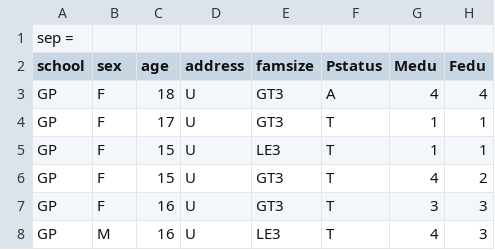
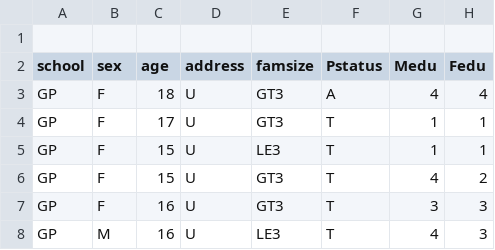
Before and after one commit to nurcoz/student-performance, a CSV file: student-mat.csv, drawn as a sheet; only a part is shown; the diff names each change by its address in the sheet, - before the commit and + after, or states it on an @@ line.

Commit message:
Update student-mat.csv

```diff
--- a/student-mat.csv
+++ b/student-mat.csv
-A1 (school): sep =
+A1 (school): (empty)
```
